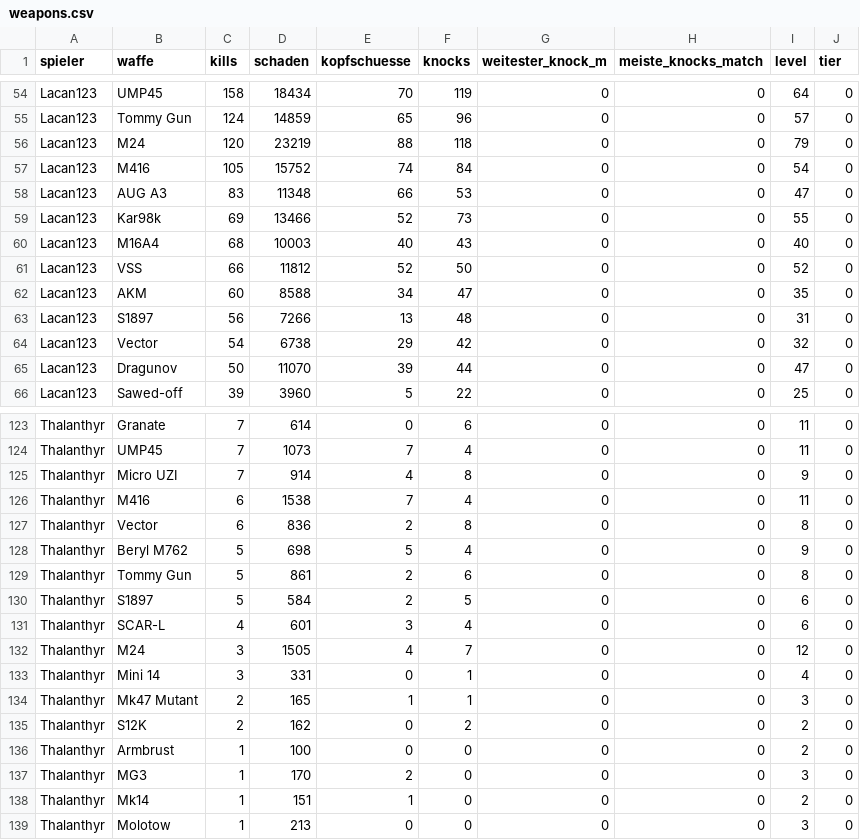
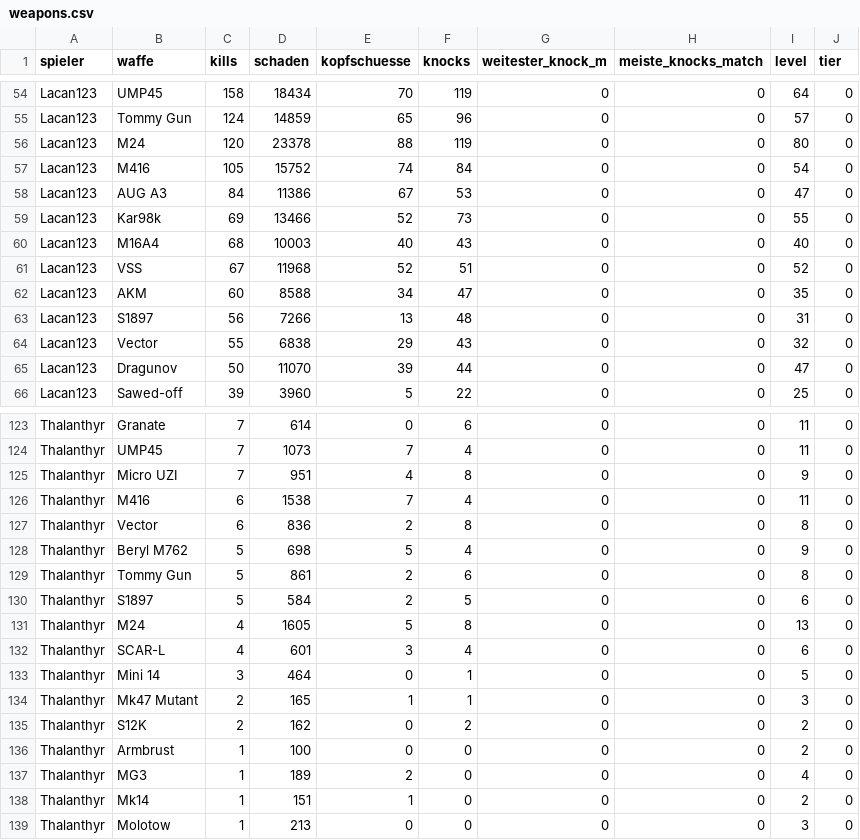
Before and after one commit to realembo88/S-404, a CSV file: weapons.csv, drawn as a sheet; only a part is shown, gaps mark what is left out; the diff covers the shown part only.

```diff
--- a/weapons.csv
+++ b/weapons.csv
@@ -55,11 +55,11 @@ Lacan123;UMP45;158;18434;70;119;0;0;64;0
 Lacan123;Tommy Gun;124;14859;65;96;0;0;57;0
-Lacan123;M24;120;23219;88;118;0;0;79;0
+Lacan123;M24;120;23378;88;119;0;0;80;0
 Lacan123;M416;105;15752;74;84;0;0;54;0
-Lacan123;AUG A3;83;11348;66;53;0;0;47;0
+Lacan123;AUG A3;84;11386;67;53;0;0;47;0
 Lacan123;Kar98k;69;13466;52;73;0;0;55;0
 Lacan123;M16A4;68;10003;40;43;0;0;40;0
-Lacan123;VSS;66;11812;52;50;0;0;52;0
+Lacan123;VSS;67;11968;52;51;0;0;52;0
 Lacan123;AKM;60;8588;34;47;0;0;35;0
 Lacan123;S1897;56;7266;13;48;0;0;31;0
-Lacan123;Vector;54;6738;29;42;0;0;32;0
+Lacan123;Vector;55;6838;29;43;0;0;32;0
 Lacan123;Dragunov;50;11070;39;44;0;0;47;0
@@ -124,3 +124,3 @@ Thalanthyr;Granate;7;614;0;6;0;0;11;0
 Thalanthyr;UMP45;7;1073;7;4;0;0;11;0
-Thalanthyr;Micro UZI;7;914;4;8;0;0;9;0
+Thalanthyr;Micro UZI;7;951;4;8;0;0;9;0
 Thalanthyr;M416;6;1538;7;4;0;0;11;0
@@ -130,5 +130,5 @@ Thalanthyr;Tommy Gun;5;861;2;6;0;0;8;0
 Thalanthyr;S1897;5;584;2;5;0;0;6;0
+Thalanthyr;M24;4;1605;5;8;0;0;13;0
 Thalanthyr;SCAR-L;4;601;3;4;0;0;6;0
-Thalanthyr;M24;3;1505;4;7;0;0;12;0
-Thalanthyr;Mini 14;3;331;0;1;0;0;4;0
+Thalanthyr;Mini 14;3;464;0;1;0;0;5;0
 Thalanthyr;Mk47 Mutant;2;165;1;1;0;0;3;0
@@ -136,3 +136,3 @@ Thalanthyr;S12K;2;162;0;2;0;0;2;0
 Thalanthyr;Armbrust;1;100;0;0;0;0;2;0
-Thalanthyr;MG3;1;170;2;0;0;0;3;0
+Thalanthyr;MG3;1;189;2;0;0;0;4;0
 Thalanthyr;Mk14;1;151;1;0;0;0;2;0
```
Also changed, not shown: 1 added row, 1 removed row and 28 edited cells elsewhere in this file, pubg_matches.csv, 1 other file.
